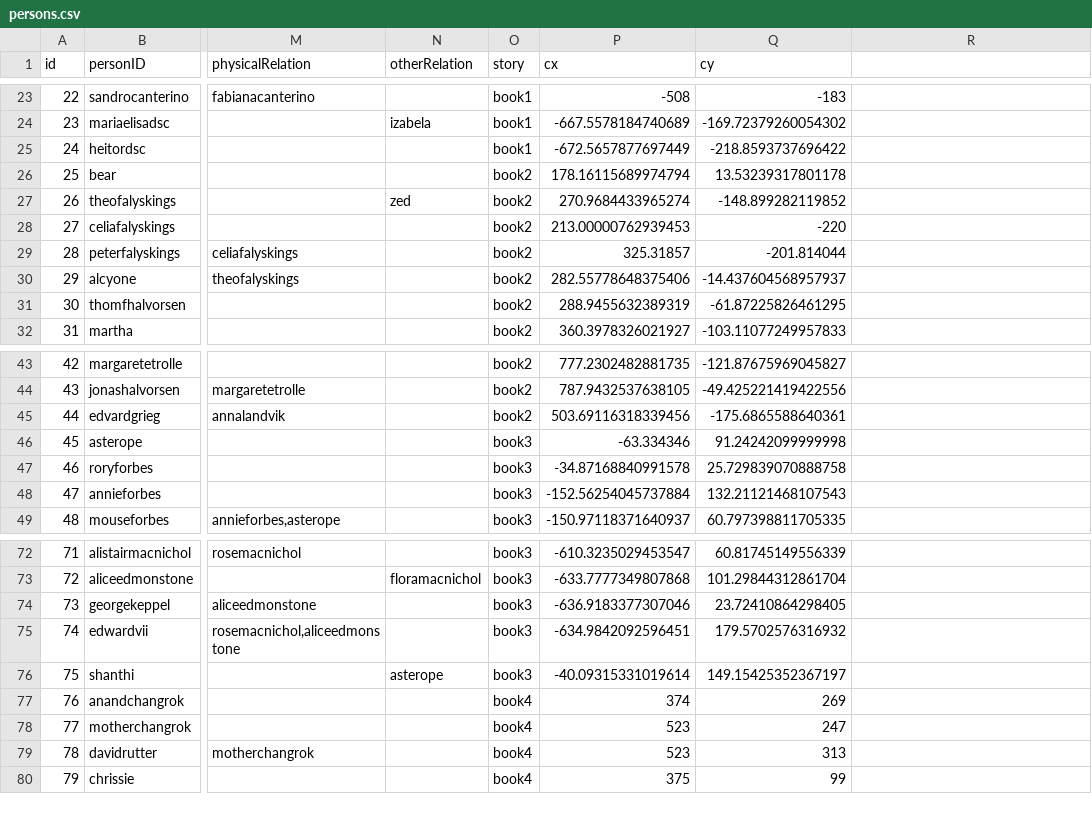
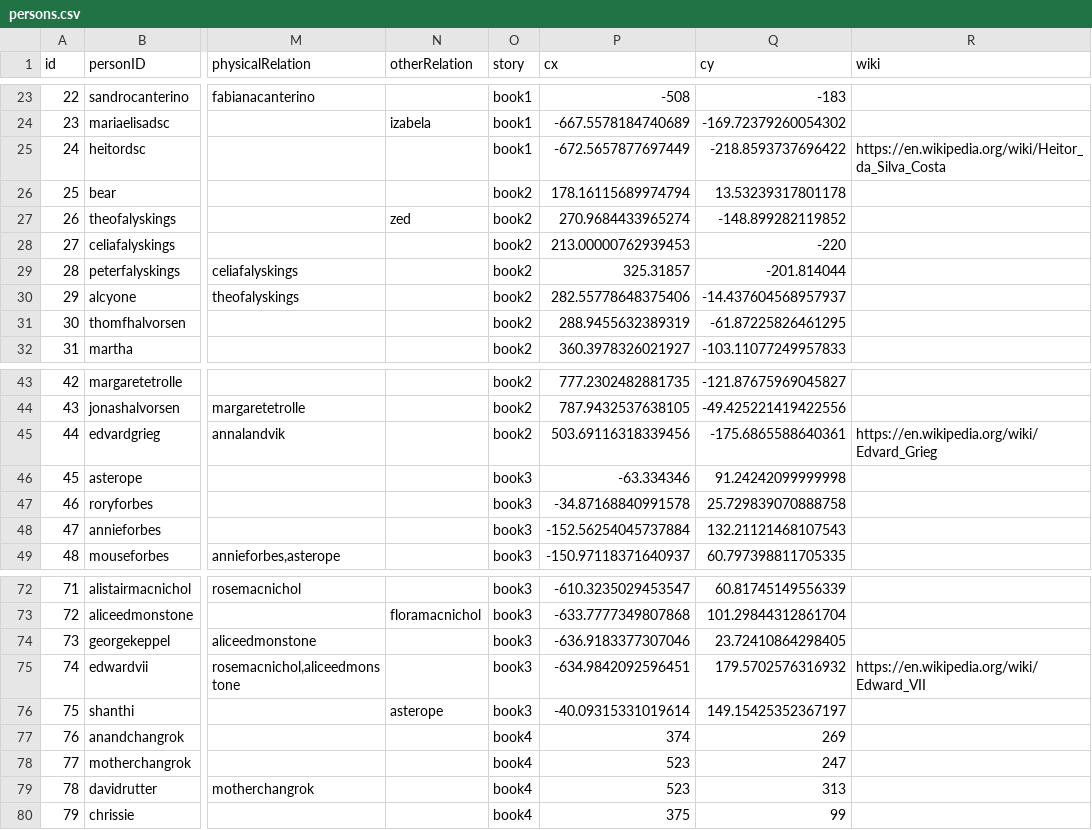
Before and after one commit to mdvanes/7sgraph, a CSV file: persons.csv, drawn as a sheet; only a part is shown, gaps mark what is left out; the diff covers the shown part only; the diff names each change by its address in the sheet, - before the commit and + after, or states it on an @@ line.

Commit message:
Add dates and wiki column

```diff
--- a/persons.csv
+++ b/persons.csv
-R1: (empty)
+R1: wiki
-R25 (wiki): (empty)
+R25 (wiki): https://en.wikipedia.org/wiki/Heitor_da_Silva_Costa
-R45 (wiki): (empty)
+R45 (wiki): https://en.wikipedia.org/wiki/Edvard_Grieg
-R75 (wiki): (empty)
+R75 (wiki): https://en.wikipedia.org/wiki/Edward_VII
```
Also changed, not shown: 5 removed rows and 9 edited cells elsewhere in this file.
